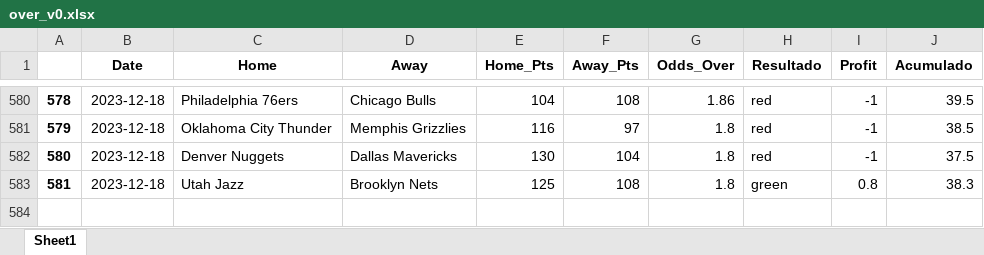
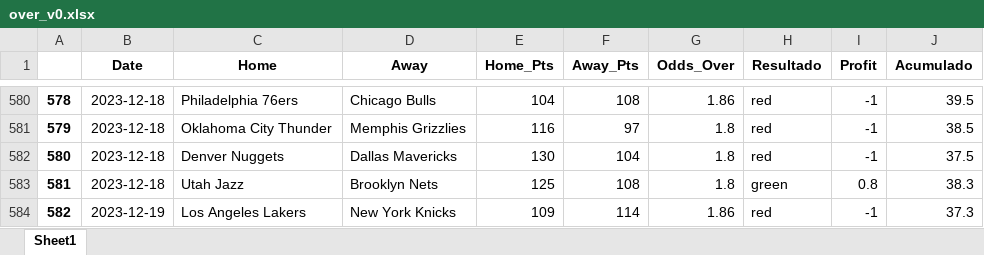
Before and after one commit to johnn1sbo3s/basketball_models, an Excel workbook: acp_metodos/excel_files/over_v0.xlsx, sheet Sheet1, drawn as a sheet; only a part is shown, gaps mark what is left out; values as stored, in another font and other column widths than the file's, no borders; the diff names each change by its address in the sheet, - before the commit and + after, or states it on an @@ line.

```diff
--- a/acp_metodos/excel_files/over_v0.xlsx (sheet Sheet1)
+++ b/acp_metodos/excel_files/over_v0.xlsx (sheet Sheet1)
+row 584: 582 | 2023-12-19 | Los Angeles Lakers | New York Knicks | 109 | 114 | 1.86 | red | -1 | 37.3
```
Also changed, not shown: 8 other files.
